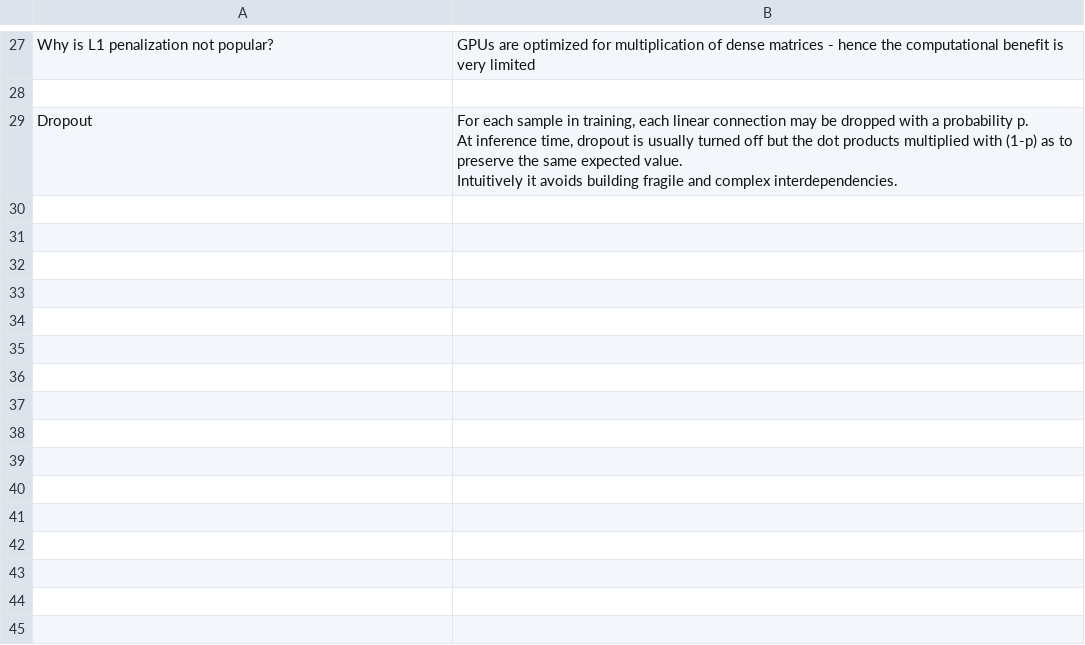
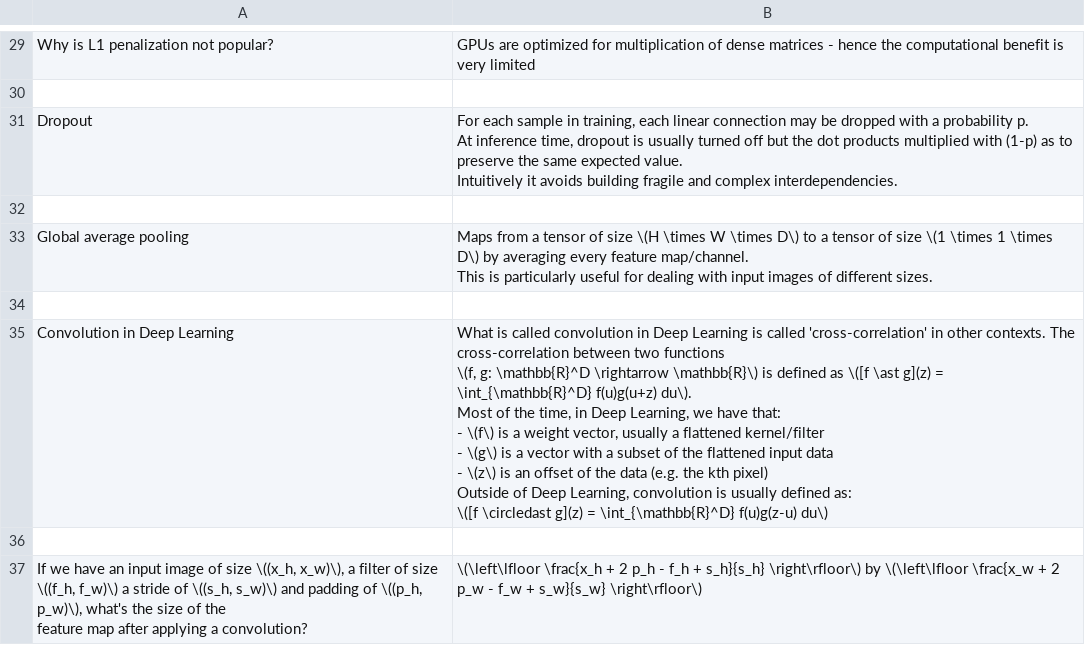
Before and after one commit to kklein/flashcards, a CSV file: deep-learning.csv, drawn as a sheet; only a part is shown, gaps mark what is left out; ↵ is a line break in a cell; the diff covers the shown part only; the diff names each change by its address in the sheet, - before the commit and + after, or states it on an @@ line.

Commit message:
Add Deep Learning entries from Murphy's chapter 14.

```diff
--- a/deep-learning.csv
+++ b/deep-learning.csv
+row 32: (empty)
+row 33: Global average pooling | Maps from a tensor of size \(H \times W \times D\) to a tensor of size \(1 \times 1 \times D\) by averaging every feature map/channel. ↵ This is particularly useful for dealing with input images of different sizes.
+row 34: (empty)
+row 35: Convolution in Deep Learning | What is called convolution in Deep Learning is called 'cross-correlation' in other contexts. The cross-correlation between two functions ↵ \(f, g: \mathbb{R}^D \rightarrow \mathbb{R}\) is defined as \([f \ast g](z) = \int_{\mathbb{R}^D} f(u)g(u+z) du\). ↵ Most of the time, in Deep Learning, we have that: ↵ - \(f\) is a weight vector, usually a flattened kernel/filter ↵ - \(g\) is a vector with a subset of the flattened input data ↵ - \(z\) is an offset of the data (e.g. the kth pixel) ↵ Outside of Deep Learning, convolution is usually defined as: ↵ \([f \circledast g](z) = \int_{\mathbb{R}^D} f(u)g(z-u) du\)
+row 36: (empty)
+row 37: If we have an input image of size \((x_h, x_w)\), a filter of size \((f_h, f_w)\) a stride of \((s_h, s_w)\) and padding of \((p_h, p_w)\), what's the size of the ↵ feature map after applying a convolution? | \(\left\lfloor \frac{x_h + 2 p_h - f_h + s_h}{s_h} \right\rfloor\) by \(\left\lfloor \frac{x_w + 2 p_w - f_w + s_w}{s_w} \right\rfloor\)
```
Also changed, not shown: 8 added rows and 2 edited cells elsewhere in this file.
